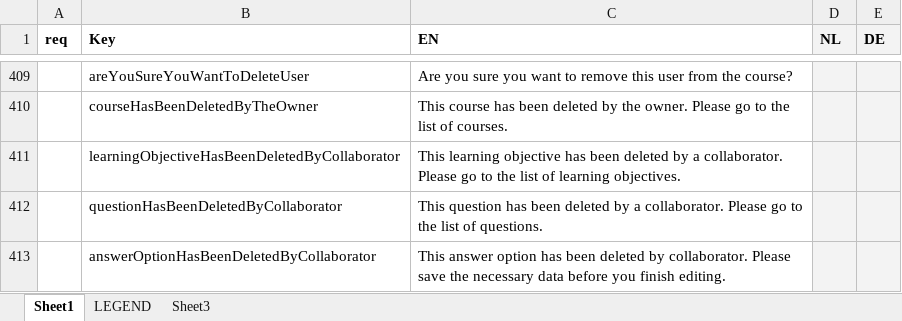
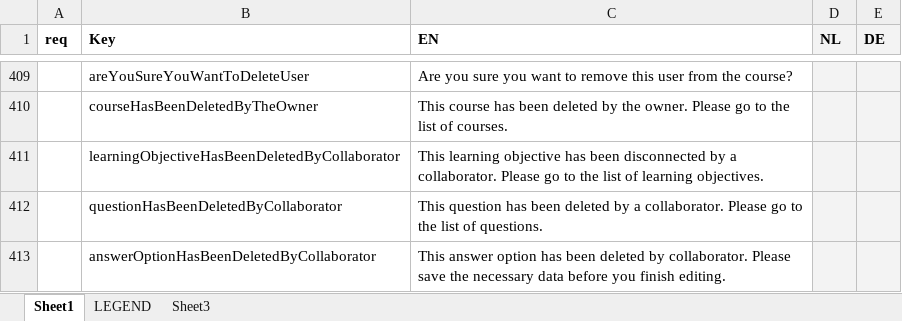
Before and after one commit to jaw4ik/assessment, an Excel workbook: sources/easygenerator.Web/App/localization/resources.xlsx, sheet Sheet1, drawn as a sheet; only a part is shown, gaps mark what is left out; values as stored, in another font and other column widths than the file's, no borders; the diff names each change by its address in the sheet, - before the commit and + after, or states it on an @@ line.

```diff
--- a/sources/easygenerator.Web/App/localization/resources.xlsx (sheet Sheet1)
+++ b/sources/easygenerator.Web/App/localization/resources.xlsx (sheet Sheet1)
-C411 (EN): …has been deleted by a…
+C411 (EN): …has been disconnected by a…
```
Also changed, not shown: 1 other file.
